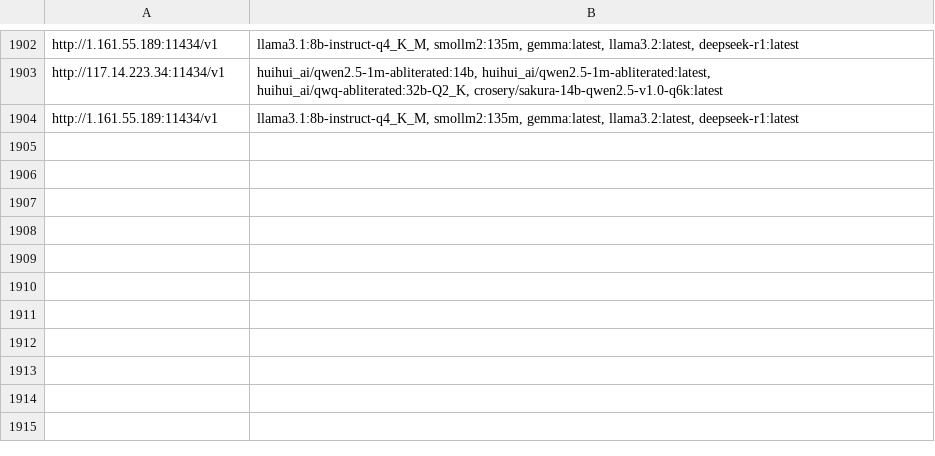
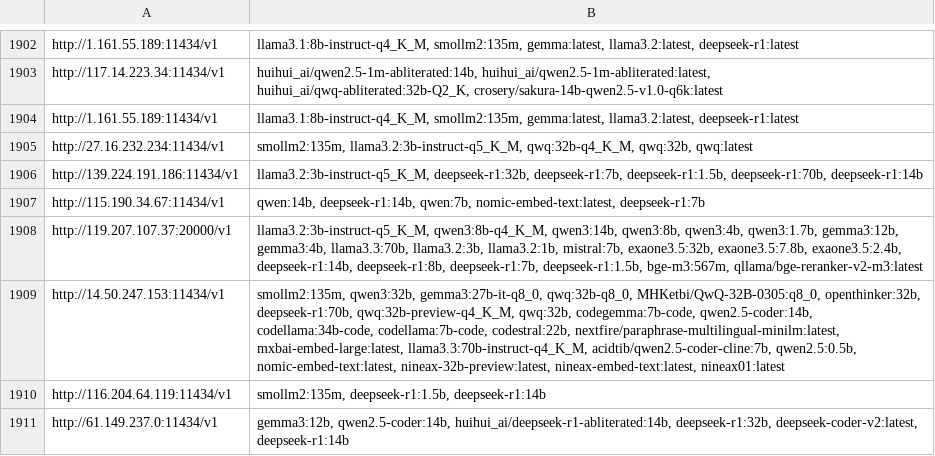
Before and after one commit to happyshua/ollamalist, a CSV file: output_with_models.csv, drawn as a sheet; only a part is shown, gaps mark what is left out.

```diff
--- a/output_with_models.csv
+++ b/output_with_models.csv
@@ -1904 +1904,8 @@ http://117.14.223.34:11434/v1,"huihui_ai/qwen2.5-1m-abliterated:14b, huihui_ai/q
 http://1.161.55.189:11434/v1,"llama3.1:8b-instruct-q4_K_M, smollm2:135m, gemma:latest, llama3.2:latest, deepseek-r1:latest"
+http://27.16.232.234:11434/v1,"smollm2:135m, llama3.2:3b-instruct-q5_K_M, qwq:32b-q4_K_M, qwq:32b, qwq:latest"
+http://139.224.191.186:11434/v1,"llama3.2:3b-instruct-q5_K_M, deepseek-r1:32b, deepseek-r1:7b, deepseek-r1:1.5b, deepseek-r1:70b, deepseek-r1:14b"
+http://115.190.34.67:11434/v1,"qwen:14b, deepseek-r1:14b, qwen:7b, nomic-embed-text:latest, deepseek-r1:7b"
+http://119.207.107.37:20000/v1,"llama3.2:3b-instruct-q5_K_M, qwen3:8b-q4_K_M, qwen3:14b, qwen3:8b, qwen3:4b, qwen3:1.7b, gemma3:12b, gemma3:4b, llama3.3:70b, llama3.2:3b, llama3.2:1b, mistral:7b, exaone3.5:32b, exaone3.5:7.8b, exaone3.5:2.4b, deepseek-r1:14b, deepseek-r1:8b, deepseek-r1:7b, deepseek-r1:1.5b, bge-m3:567m, qllama/bge-reranker-v2-m3:latest"
+http://14.50.247.153:11434/v1,"smollm2:135m, qwen3:32b, gemma3:27b-it-q8_0, qwq:32b-q8_0, MHKetbi/QwQ-32B-0305:q8_0, openthinker:32b, deepseek-r1:70b, qwq:32b-preview-q4_K_M, qwq:32b, codegemma:7b-code, qwen2.5-coder:14b, codellama:34b-code, codellama:7b-code, codestral:22b, nextfire/paraphrase-multilingual-minilm:latest, mxbai-embed-large:latest, llama3.3:70b-instruct-q4_K_M, acidtib/qwen2.5-coder-cline:7b, qwen2.5:0.5b, nomic-embed-text:latest, nineax-32b-preview:latest, nineax-embed-text:latest, nineax01:latest"
+http://116.204.64.119:11434/v1,"smollm2:135m, deepseek-r1:1.5b, deepseek-r1:14b"
+http://61.149.237.0:11434/v1,"gemma3:12b, qwen2.5-coder:14b, huihui_ai/deepseek-r1-abliterated:14b, deepseek-r1:32b, deepseek-coder-v2:latest, deepseek-r1:14b"
```
